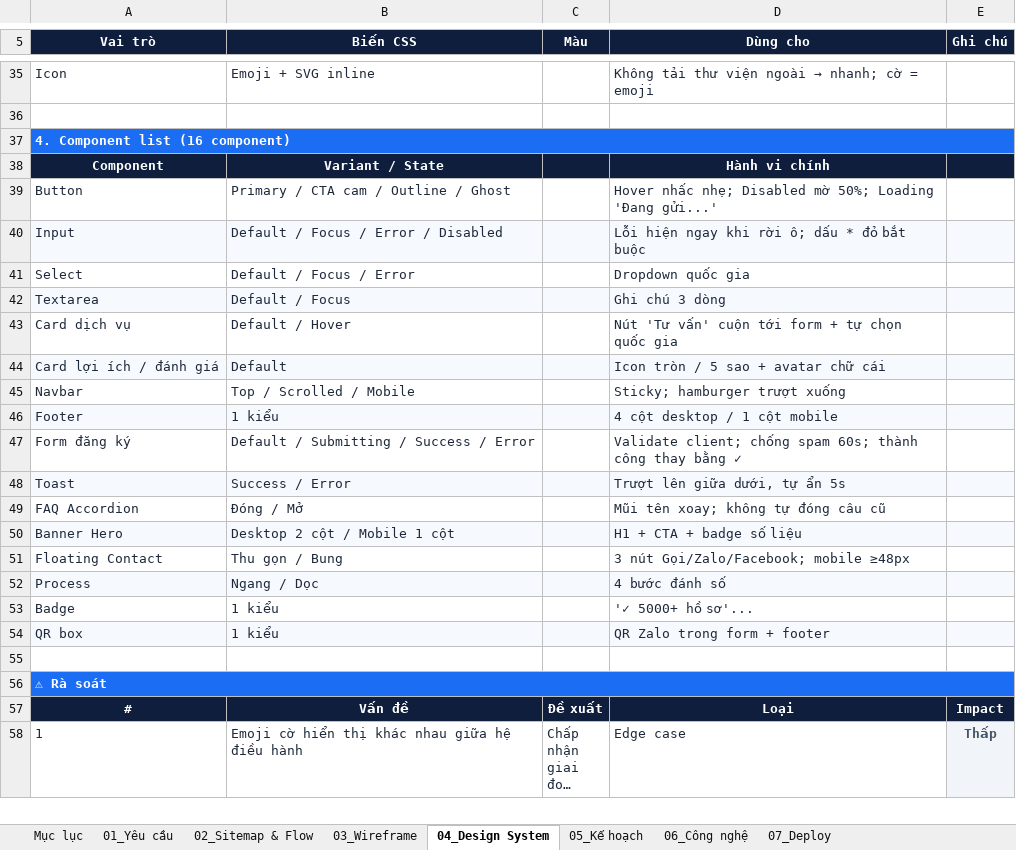
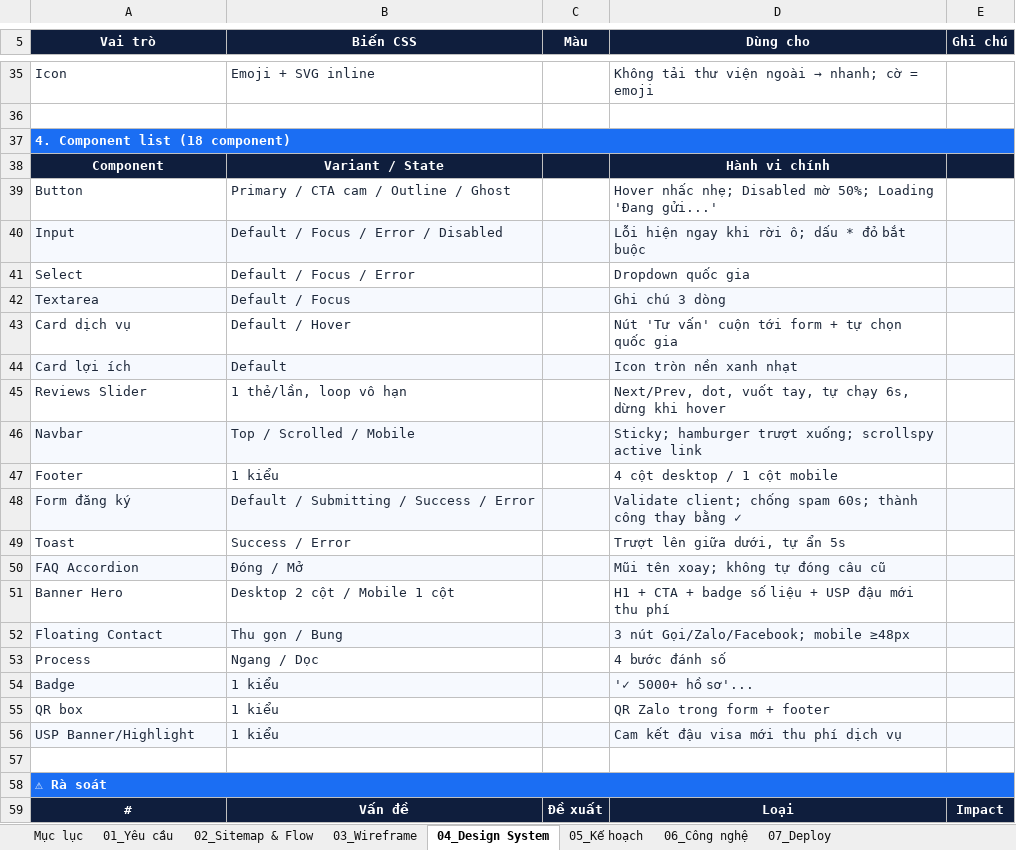
Before and after one commit to Nin-Min2231/Vs-Landing-Page, an Excel workbook: 01_Docs/Visa-Landing-Page_Tai_lieu.xlsx, sheet 04_Design System, drawn as a sheet; only a part is shown, gaps mark what is left out; the shorter side is filled out with more unchanged rows; long unchanged cells end in …; values as stored, in another font and other column widths than the file's, no borders; addresses are those after the commit; the diff names each change by its address in the sheet, - before the commit and + after, or states it on an @@ line.

```diff
--- a/01_Docs/Visa-Landing-Page_Tai_lieu.xlsx (sheet 04_Design System)
+++ b/01_Docs/Visa-Landing-Page_Tai_lieu.xlsx (sheet 04_Design System)
-A37 (Vai trò): 4. Component list (16 component)
+A37 (Vai trò): 4. Component list (18 component)
-A44 (Vai trò): Card lợi ích / đánh giá
+A44 (Vai trò): Card lợi ích
-D44 (Dùng cho): Icon tròn / 5 sao + avatar chữ cái
+D44 (Dùng cho): Icon tròn nền xanh nhạt
+row 45: Reviews Slider | 1 thẻ/lần, loop vô hạn |  | Next/Prev, dot, vuốt tay, tự chạy 6s, dừng khi hover
-A46:E46 fill: none
+A46:E46 fill: #F6F9FE
-D46 (Dùng cho): Sticky; hamburger trượt xuống
+D46 (Dùng cho): Sticky; hamburger trượt xuống; scrollspy active link
-A47:E47 fill: #F6F9FE
+A47:E47 fill: none
-A48:E48 fill: none
+A48:E48 fill: #F6F9FE
-A49:E49 fill: #F6F9FE
+A49:E49 fill: none
-A50:E50 fill: none
+A50:E50 fill: #F6F9FE
-A51:E51 fill: #F6F9FE
+A51:E51 fill: none
-D51 (Dùng cho): H1 + CTA + badge số liệu
+D51 (Dùng cho): H1 + CTA + badge số liệu + USP đậu mới thu phí
-A52:E52 fill: none
+A52:E52 fill: #F6F9FE
-A53:E53 fill: #F6F9FE
+A53:E53 fill: none
-A54:E54 fill: none
+A54:E54 fill: #F6F9FE
-A55:E55 fill: #F6F9FE
+A55:E55 fill: none
+row 56: USP Banner/Highlight | 1 kiểu |  | Cam kết đậu visa mới thu phí dịch vụ
```
Also changed, not shown: sheet 05_Kế hoạch, sheet 08_Bàn giao Claude Code, sheet 02_Sitemap & Flow, sheet 01_Yêu cầu, sheet Mục lục, sheet 03_Wireframe, 1 more sheet, other sheet tabs, 4 other files.
